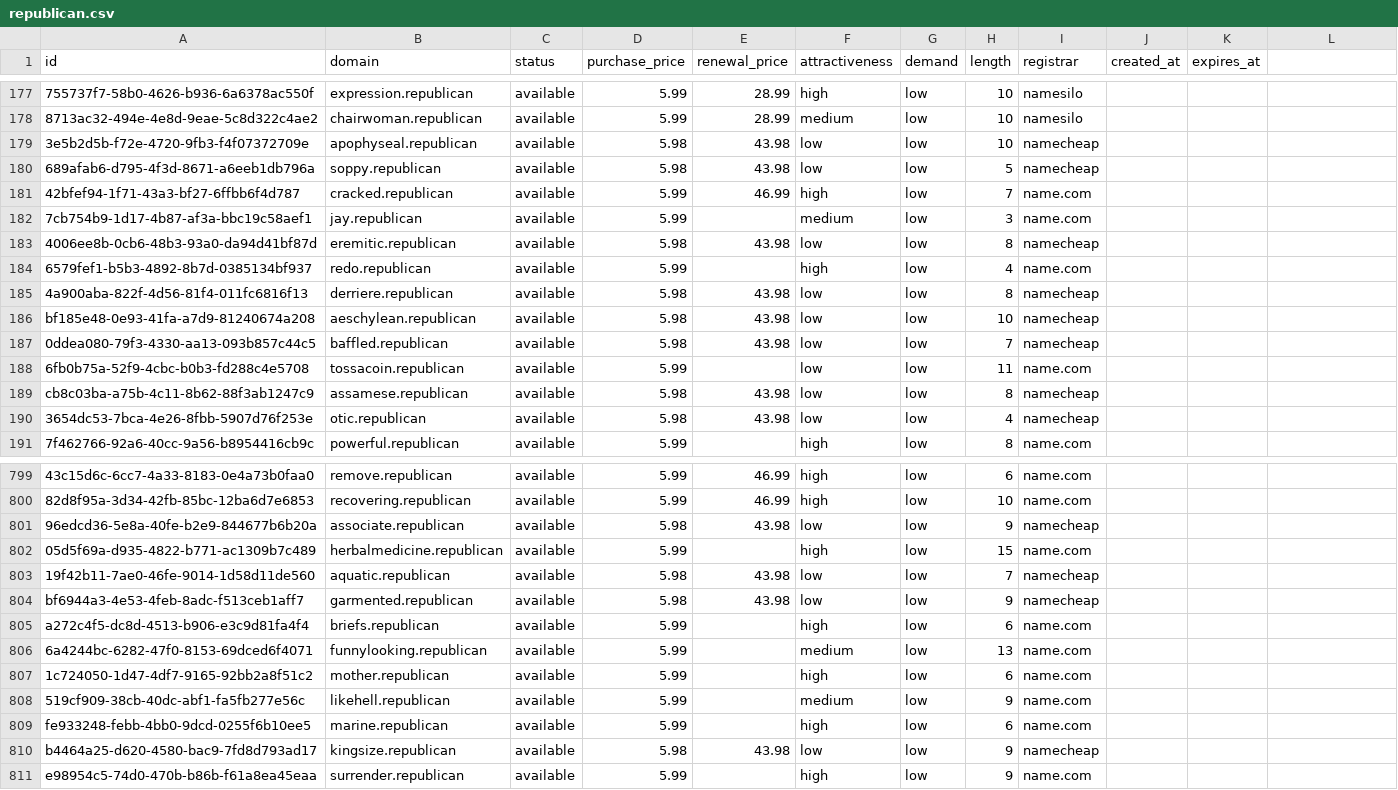
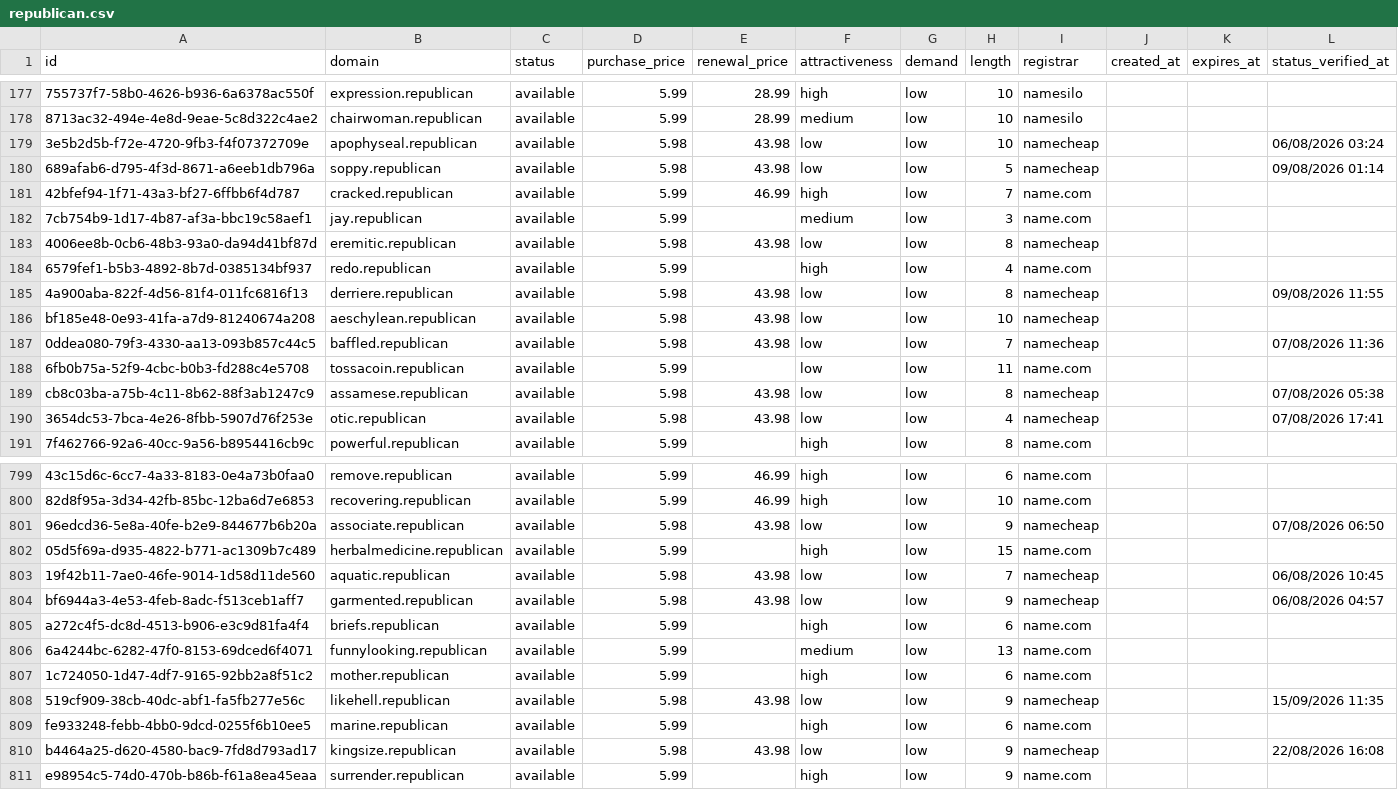
Before and after one commit to UniqueDomains/republican-oneword-domains, a CSV file: republican.csv, drawn as a sheet; only a part is shown, gaps mark what is left out; the diff covers the shown part only; the diff names each change by its address in the sheet, - before the commit and + after, or states it on an @@ line.

```diff
--- a/republican.csv
+++ b/republican.csv
-L1: (empty)
+L1: status_verified_at
-L179 (status_verified_at): (empty)
+L179 (status_verified_at): 06/08/2026 03:24
-L180 (status_verified_at): (empty)
+L180 (status_verified_at): 09/08/2026 01:14
-L185 (status_verified_at): (empty)
+L185 (status_verified_at): 09/08/2026 11:55
-L187 (status_verified_at): (empty)
+L187 (status_verified_at): 07/08/2026 11:36
-L189 (status_verified_at): (empty)
+L189 (status_verified_at): 07/08/2026 05:38
-L190 (status_verified_at): (empty)
+L190 (status_verified_at): 07/08/2026 17:41
-L801 (status_verified_at): (empty)
+L801 (status_verified_at): 07/08/2026 06:50
-L803 (status_verified_at): (empty)
+L803 (status_verified_at): 06/08/2026 10:45
-L804 (status_verified_at): (empty)
+L804 (status_verified_at): 06/08/2026 04:57
-D808 (purchase_price): 5.99
+D808 (purchase_price): 5.98
-E808 (renewal_price): (empty)
+E808 (renewal_price): 43.98
-F808 (attractiveness): medium
+F808 (attractiveness): low
-I808 (registrar): name.com
+I808 (registrar): namecheap
-L808 (status_verified_at): (empty)
+L808 (status_verified_at): 15/09/2026 11:35
-L810 (status_verified_at): (empty)
+L810 (status_verified_at): 22/08/2026 16:08
```
Also changed, not shown: 135 edited cells elsewhere in this file, 6 other files.
